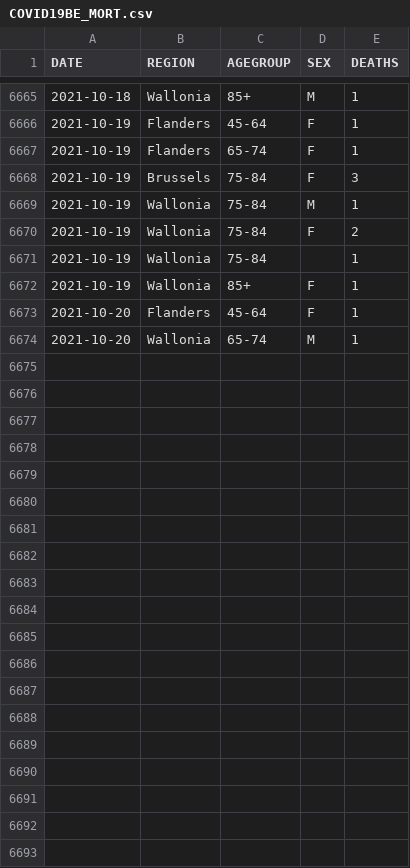
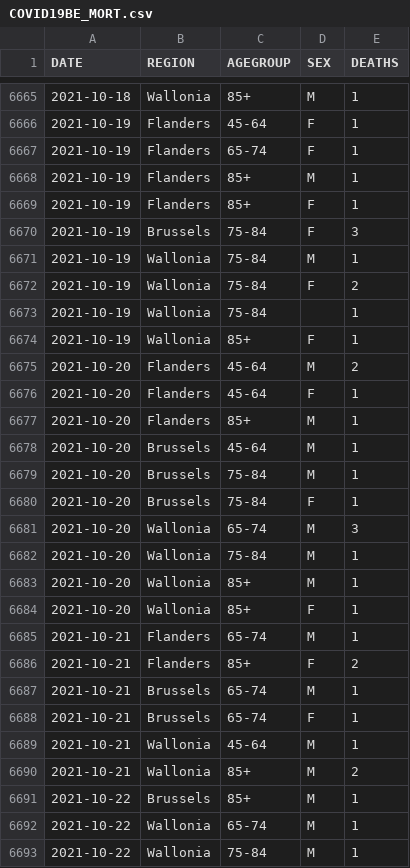
Before and after one commit to UGentBiomath/COVID19-Model, a CSV file: data/raw/sciensano/COVID19BE_MORT.csv, drawn as a sheet; only a part is shown, gaps mark what is left out; the diff covers the shown part only.

```diff
--- a/data/raw/sciensano/COVID19BE_MORT.csv
+++ b/data/raw/sciensano/COVID19BE_MORT.csv
@@ -6667,2 +6667,4 @@ DATE,REGION,AGEGROUP,SEX,DEATHS
 2021-10-19,Flanders,65-74,F,1
+2021-10-19,Flanders,85+,M,1
+2021-10-19,Flanders,85+,F,1
 2021-10-19,Brussels,75-84,F,3
@@ -6672,3 +6674,20 @@ DATE,REGION,AGEGROUP,SEX,DEATHS
 2021-10-19,Wallonia,85+,F,1
+2021-10-20,Flanders,45-64,M,2
 2021-10-20,Flanders,45-64,F,1
-2021-10-20,Wallonia,65-74,M,1
+2021-10-20,Flanders,85+,M,1
+2021-10-20,Brussels,45-64,M,1
+2021-10-20,Brussels,75-84,M,1
+2021-10-20,Brussels,75-84,F,1
+2021-10-20,Wallonia,65-74,M,3
+2021-10-20,Wallonia,75-84,M,1
+2021-10-20,Wallonia,85+,M,1
+2021-10-20,Wallonia,85+,F,1
+2021-10-21,Flanders,65-74,M,1
+2021-10-21,Flanders,85+,F,2
+2021-10-21,Brussels,65-74,M,1
+2021-10-21,Brussels,65-74,F,1
+2021-10-21,Wallonia,45-64,M,1
+2021-10-21,Wallonia,85+,M,2
+2021-10-22,Brussels,85+,M,1
+2021-10-22,Wallonia,65-74,M,1
+2021-10-22,Wallonia,75-84,M,1
```
Also changed, not shown: 4 edited cells elsewhere in this file, data/raw/sciensano/COVID19BE_HOSP.csv, 1 other file.
